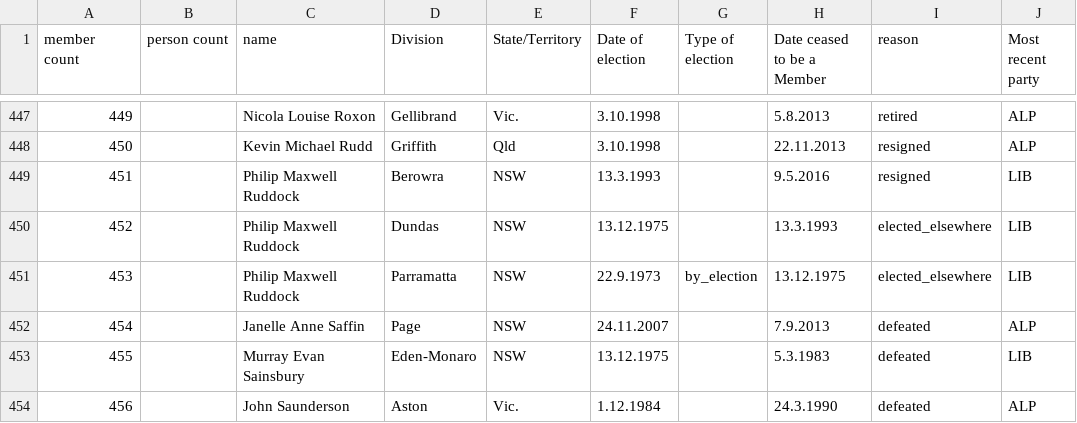
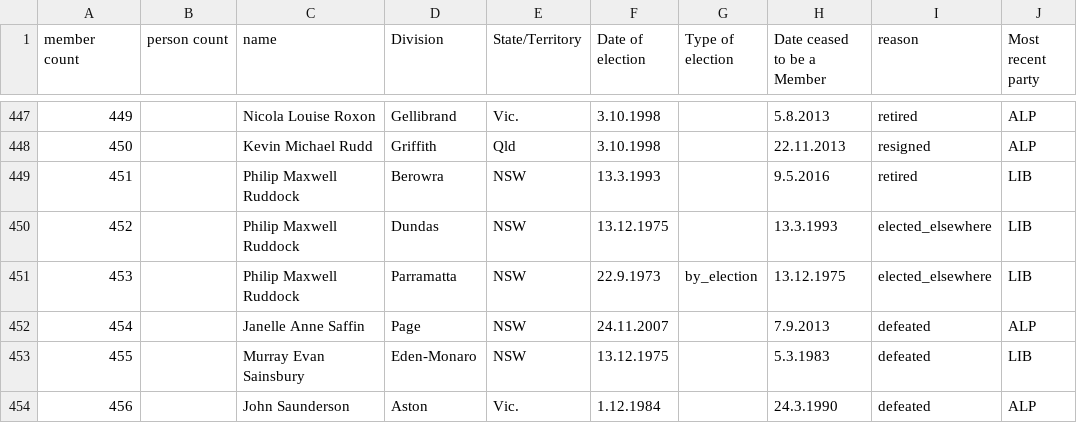
Before and after one commit to openaustralia/openaustralia-parser, a CSV file: data/representatives.csv, drawn as a sheet; only a part is shown, gaps mark what is left out.

Commit message:
Make left house reason consistent

```diff
--- a/data/representatives.csv
+++ b/data/representatives.csv
@@ -448,3 +448,3 @@ member count,person count,name,Division,State/Territory,Date of election,Type of
 450,,Kevin Michael Rudd,Griffith,Qld,3.10.1998,,22.11.2013,resigned,ALP
-451,,Philip Maxwell Ruddock,Berowra,NSW,13.3.1993,,9.5.2016,resigned,LIB
+451,,Philip Maxwell Ruddock,Berowra,NSW,13.3.1993,,9.5.2016,retired,LIB
 452,,Philip Maxwell Ruddock,Dundas,NSW,13.12.1975,,13.3.1993,elected_elsewhere,LIB
```
